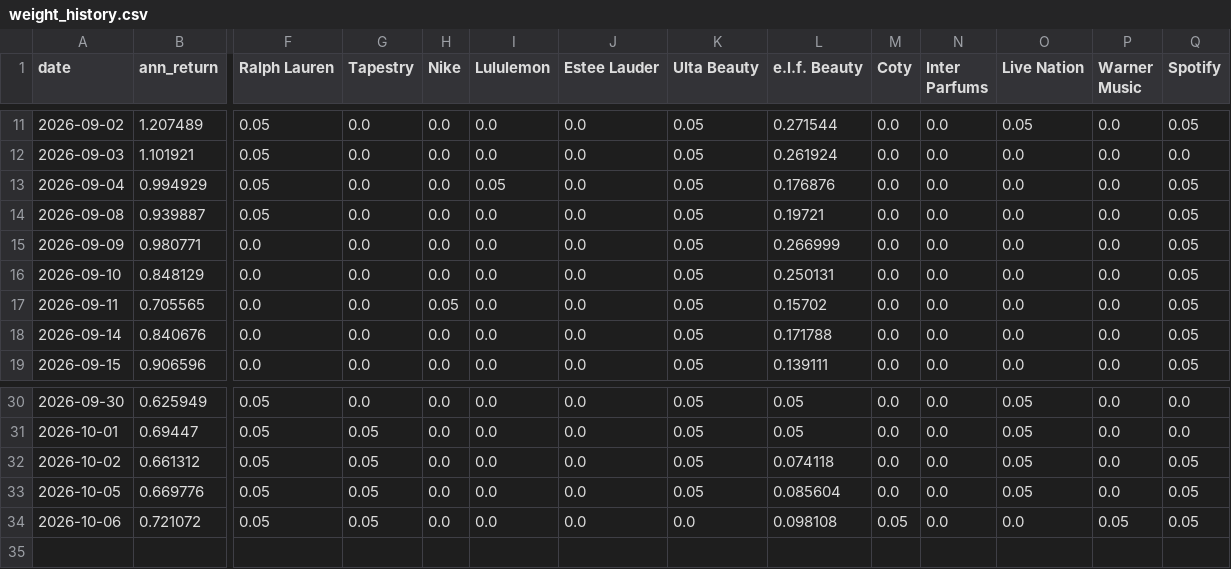
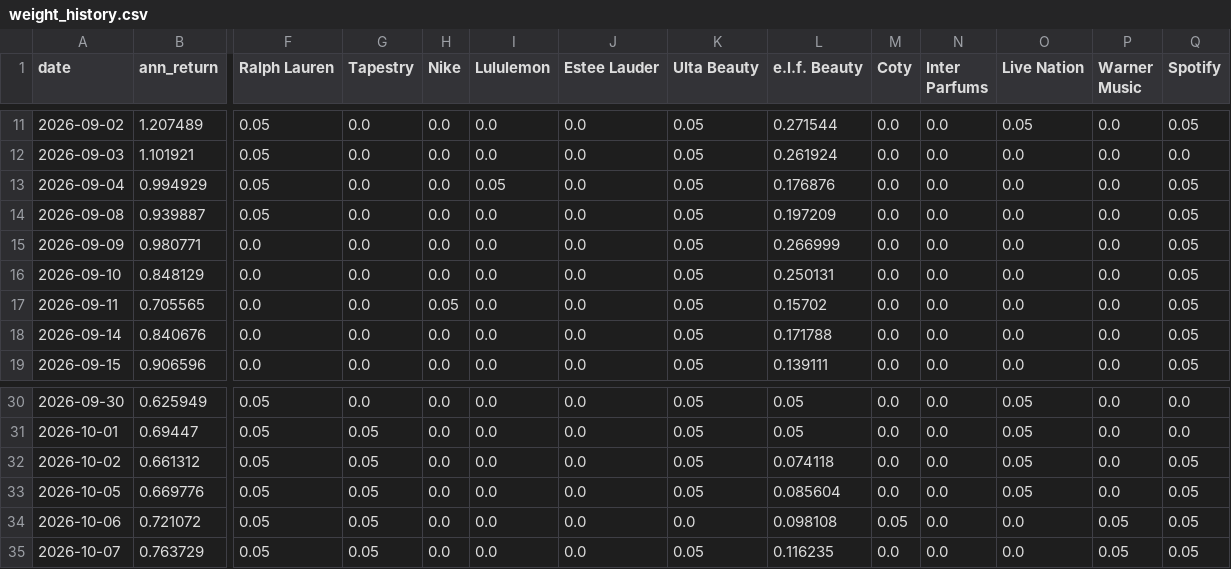
Before and after one commit to RamaAkach/OPIM-5641---Final-Project, a CSV file: results/weight_history.csv, drawn as a sheet; only a part is shown, gaps mark what is left out; rows hold the shown columns only; the diff names each change by its address in the sheet, - before the commit and + after, or states it on an @@ line.

```diff
--- a/results/weight_history.csv
+++ b/results/weight_history.csv
-L14 (e.l.f. Beauty): 0.19721
+L14 (e.l.f. Beauty): 0.197209
+row 35: 2026-10-07 | 0.763729 | 0.05 | 0.05 | 0.0 | 0.0 | 0.0 | 0.05 | 0.116235 | 0.0 | 0.0 | 0.0 | 0.05 | 0.05
```
Also changed, not shown: results/paper_trading.csv, 7 other files.
